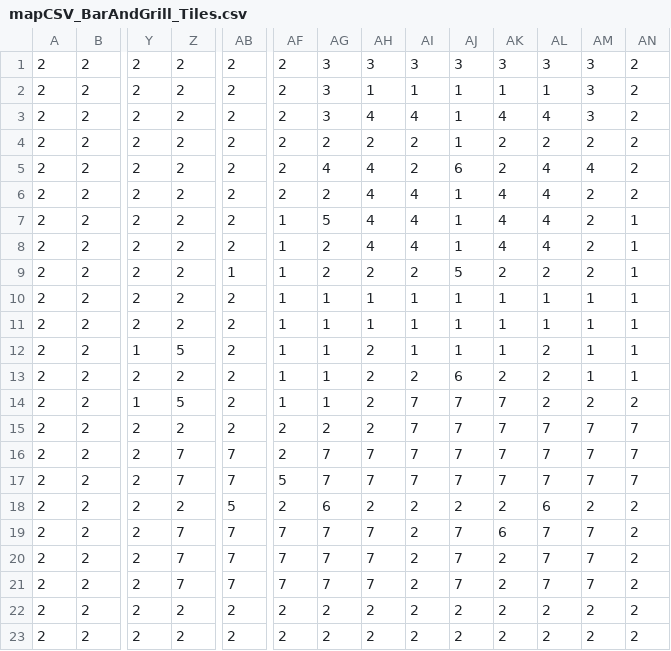
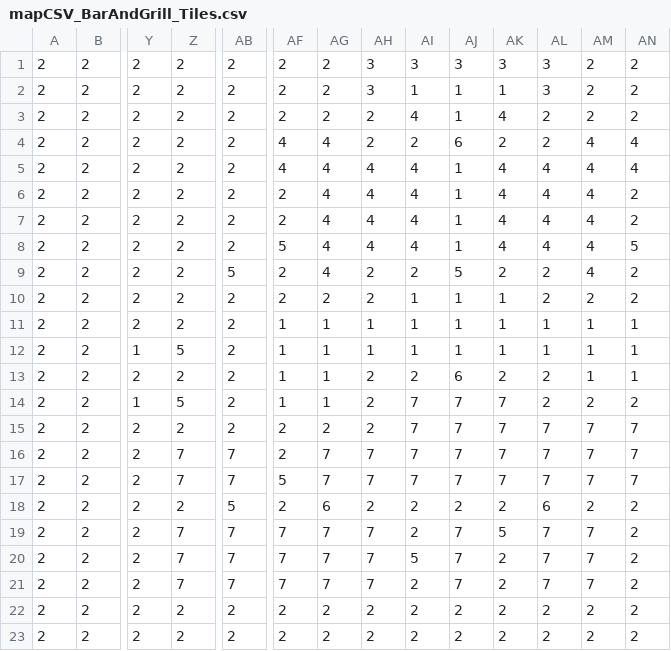
Before and after one commit to zaroth/lcsgame, a CSV file: art/mapCSV_BarAndGrill_Tiles.csv, drawn as a sheet; only a part is shown, gaps mark what is left out; removed rows and columns are numbered as before the commit, all else as after; rows hold the shown columns only; the diff names each change by its address in the sheet, - before the commit and + after, or states it on an @@ line.

```diff
--- a/art/mapCSV_BarAndGrill_Tiles.csv
+++ b/art/mapCSV_BarAndGrill_Tiles.csv
-AG1:AG3: 3
+AG1:AG3: 2
-AM1:AM3: 3
+AM1:AM3: 2
-AH2: 1
+AH2: 3
-AL2: 1
+AL2: 3
-AH3: 4
+AH3: 2
-AL3: 4
+AL3: 2
-AF4:AF5: 2
+AF4:AF5: 4
-AG4: 2
+AG4: 4
-AJ4: 1
+AJ4: 6
-AM4: 2
+AM4: 4
-AN4:AN5: 2
+AN4:AN5: 4
-AI5: 2
+AI5: 4
-AJ5: 6
+AJ5: 1
-AK5: 2
+AK5: 4
-AG6: 2
+AG6: 4
-AM6:AM9: 2
+AM6:AM9: 4
-AF7: 1
+AF7: 2
-AG7: 5
+AG7: 4
-AN7: 1
+AN7: 2
-AF8: 1
+AF8: 5
-AG8:AG9: 2
+AG8:AG9: 4
-AN8: 1
+AN8: 5
-AB9: 1
+AB9: 5
-AF9: 1
+AF9: 2
-AN9: 1
+AN9: 2
+row 10: 2 | 2 | 2 | 2 | 2 | 2 | 2 | 2 | 1 | 1 | 1 | 2 | 2 | 2
-Y12: 2
+Y12: 1
-Z12: 2
+Z12: 5
-row 12: 2 | 2 | 1 | 5 | 2 | 1 | 1 | 2 | 1 | 1 | 1 | 2 | 1 | 1
-AK19: 6
+AK19: 5
-AI20: 2
+AI20: 5
```
Also changed, not shown: art/mapCSV_BarAndGrill_Specials.csv, art/mapCSV_BombShelter_Specials.csv, 36 other files.
